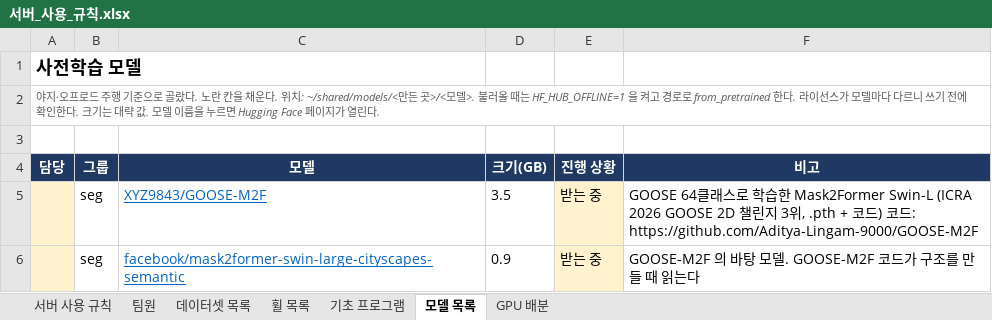
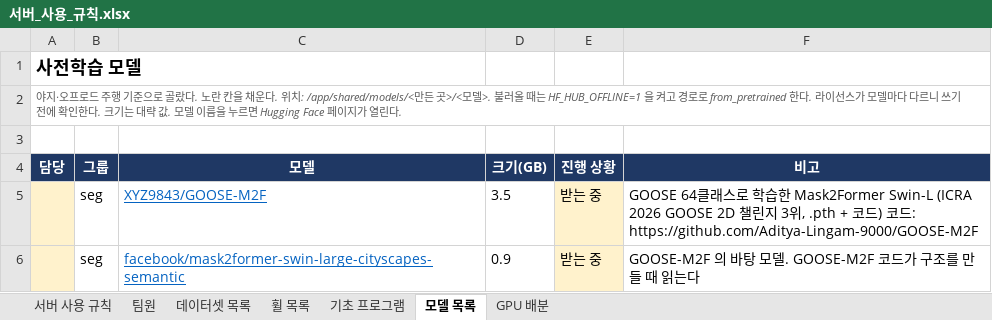
Before and after one commit to Leejunhee17/my-remote, an Excel workbook: team/서버_사용_규칙.xlsx, sheet 모델 목록, drawn as a sheet; only a part is shown; values as stored, in another font and other column widths than the file's, no borders; the diff names each change by its address in the sheet, - before the commit and + after, or states it on an @@ line.

```diff
--- a/team/서버_사용_규칙.xlsx (sheet 모델 목록)
+++ b/team/서버_사용_규칙.xlsx (sheet 모델 목록)
-A2 (담당): …. 위치: ~/shared/models/<만든 곳…
+A2 (담당): …. 위치: /app/shared/models/<만든 곳…
```
Also changed, not shown: sheet GPU 배분, sheet 데이터셋 목록, sheet 기초 프로그램, sheet 휠 목록, 7 other files.
